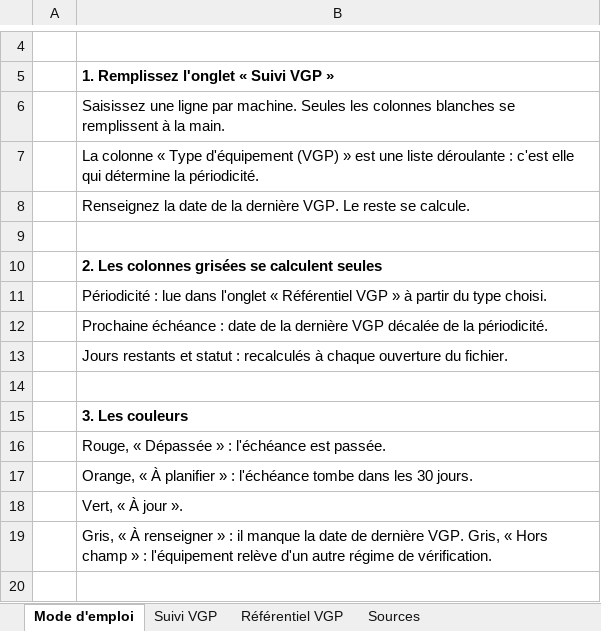
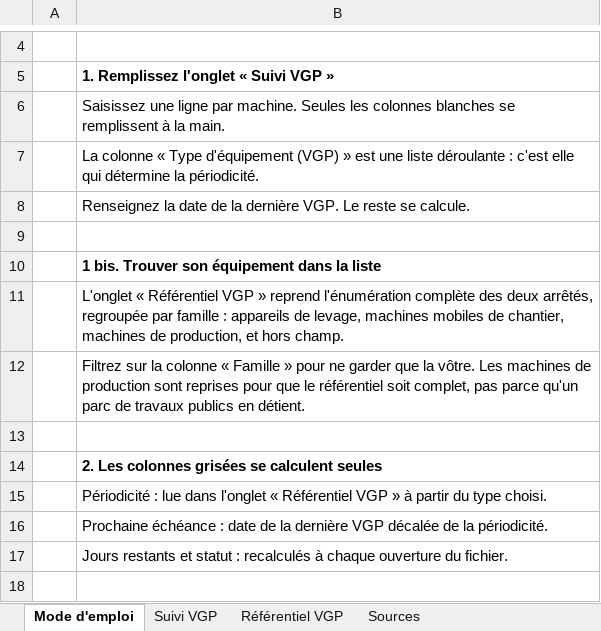
Before and after one commit to Travixo-Systems/travixo-web, an Excel workbook: public/files/tableau-suivi-vgp-travixo.xlsx, sheet Mode d'emploi, drawn as a sheet; only a part is shown, gaps mark what is left out; the shorter side is filled out with more unchanged rows; values as stored, in another font and other column widths than the file's, no borders; the diff names each change by its address in the sheet, - before the commit and + after, or states it on an @@ line.

```diff
--- a/public/files/tableau-suivi-vgp-travixo.xlsx (sheet Mode d'emploi)
+++ b/public/files/tableau-suivi-vgp-travixo.xlsx (sheet Mode d'emploi)
+row 10:  | 1 bis. Trouver son équipement dans la liste
+row 11:  | L'onglet « Référentiel VGP » reprend l'énumération complète des deux arrêtés, regroupée par famille : appareils de levage, machines mobiles de chantier, machines de production, et hors champ.
+row 12:  | Filtrez sur la colonne « Famille » pour ne garder que la vôtre. Les machines de production sont reprises pour que le référentiel soit complet, pas parce qu'un parc de travaux publics en détient.
+row 13: (empty)
```
Also changed, not shown: sheet Référentiel VGP, formulas that keep their value, 3 other files.
